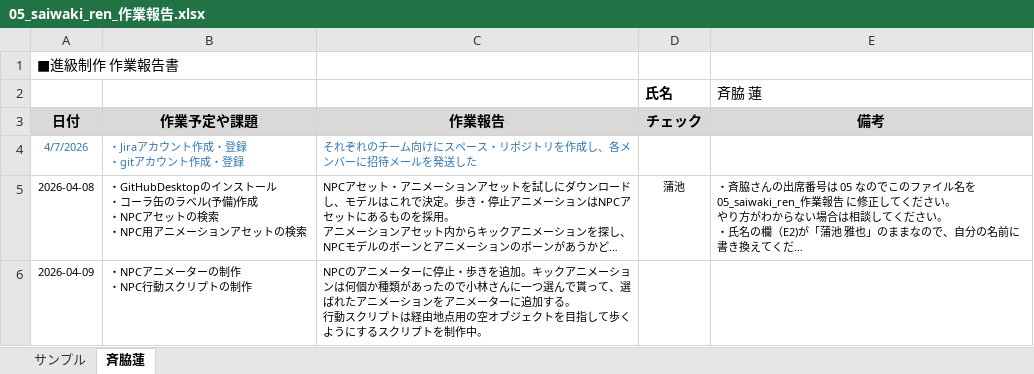
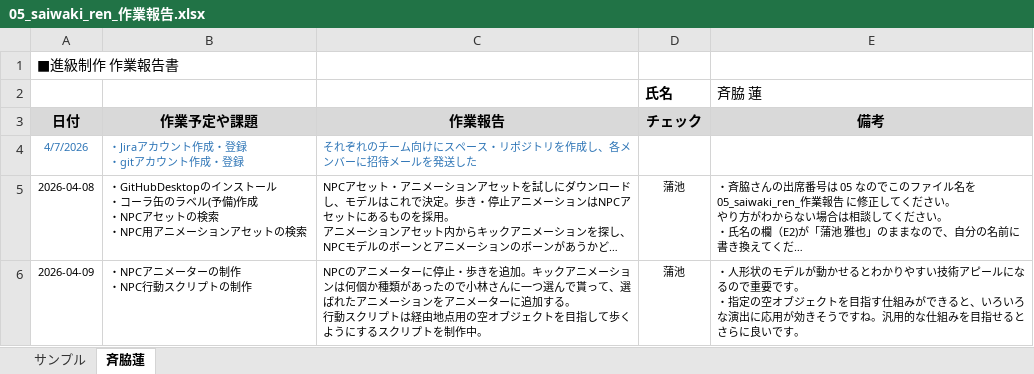
Before and after one commit to MasayaKAMACHI-o-hara/assignment2-uic-tickets, an Excel workbook: Reports/05_saiwaki_ren_作業報告.xlsx, sheet 斉脇蓮, drawn as a sheet; long unchanged cells end in …; values as stored, in another font and other column widths than the file's, no borders; ↵ is a line break in a cell; the diff names each change by its address in the sheet, - before the commit and + after, or states it on an @@ line.

Commit message:
Update 05_saiwaki_ren_作業報告.xlsx
報告を確認しコメントを記載しました。

```diff
--- a/Reports/05_saiwaki_ren_作業報告.xlsx (sheet 斉脇蓮)
+++ b/Reports/05_saiwaki_ren_作業報告.xlsx (sheet 斉脇蓮)
-D6 (チェック): (empty)
+D6 (チェック): 蒲池
-E6 (備考): (empty)
+E6 (備考): ・人形状のモデルが動かせるとわかりやすい技術アピールになるので重要です。 ↵ ・指定の空オブジェクトを目指す仕組みができると、いろいろな演出に応用が効きそうですね。汎用的な仕組みを目指せるとさらに良いです。
```
